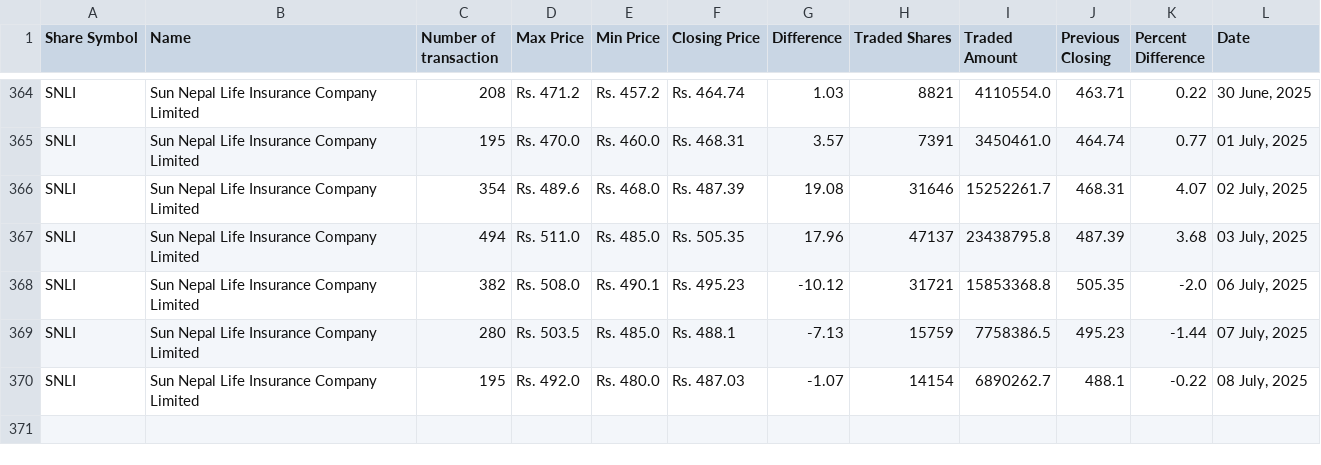
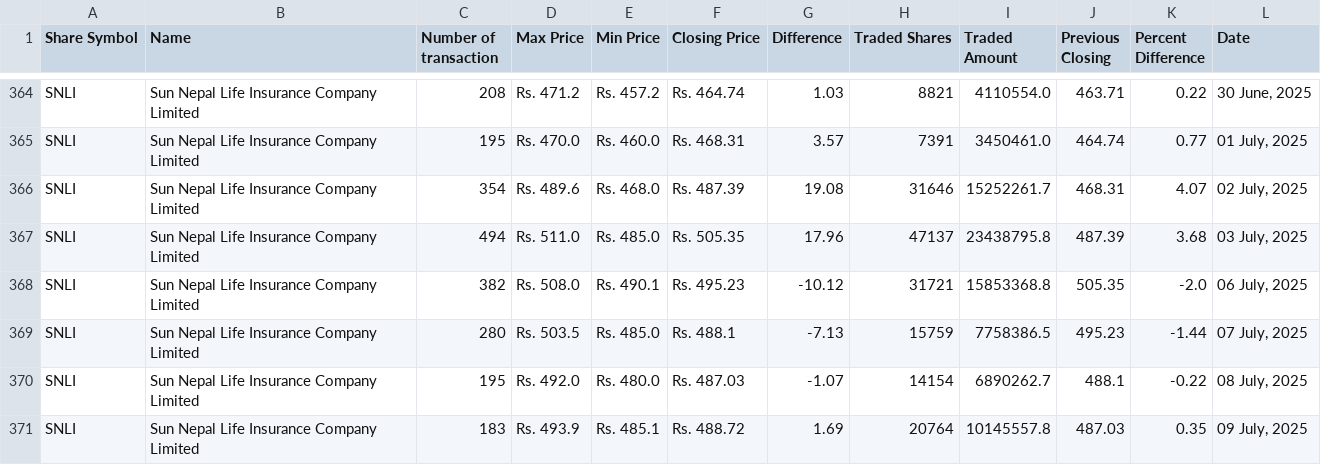
Before and after one commit to neeschal00/nepal-share, a CSV file: ShareData/snli_today.csv, drawn as a sheet; only a part is shown, gaps mark what is left out.

```diff
--- a/ShareData/snli_today.csv
+++ b/ShareData/snli_today.csv
@@ -370 +370,2 @@ SNLI,Sun Nepal Life Insurance Company Limited,280,Rs. 503.5,Rs. 485.0,Rs. 488.1,
 SNLI,Sun Nepal Life Insurance Company Limited,195,Rs. 492.0,Rs. 480.0,Rs. 487.03,-1.07,14154,6890262.7,488.1,-0.22,"08 July, 2025"
+SNLI,Sun Nepal Life Insurance Company Limited,183,Rs. 493.9,Rs. 485.1,Rs. 488.72,1.69,20764,10145557.8,487.03,0.35,"09 July, 2025"
```
Also changed, not shown: ShareData/mbjc_today.csv, ShareData/rnli_today.csv, 36 other files.
